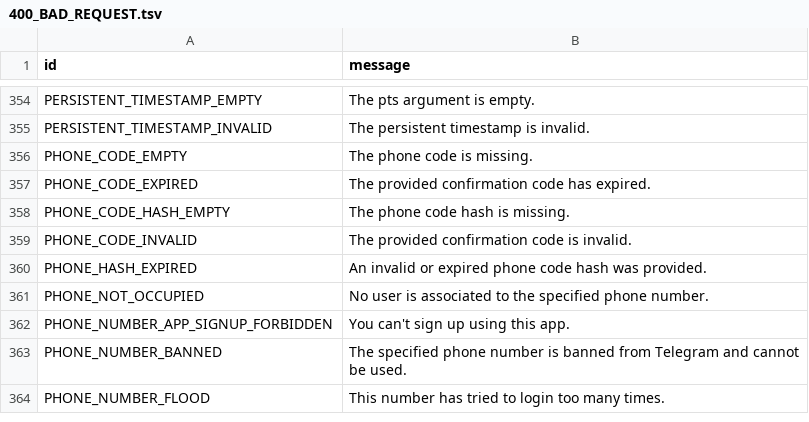
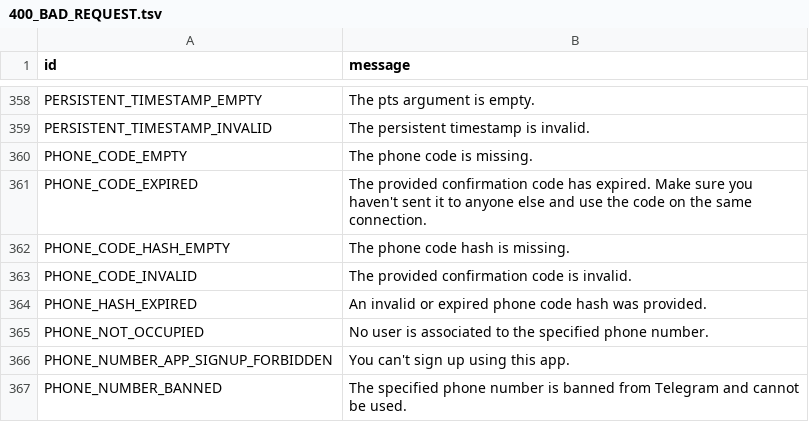
Before and after one commit to TEAM-DLK/DLKGram, a TSV file: compiler/errors/source/400_BAD_REQUEST.tsv, drawn as a sheet; only a part is shown, gaps mark what is left out; the shorter side is filled out with more unchanged rows; the diff covers the shown part only.

Commit message:
Add support for direct messages
A little update :)

```diff
--- a/compiler/errors/source/400_BAD_REQUEST.tsv
+++ b/compiler/errors/source/400_BAD_REQUEST.tsv
@@ -356,3 +360,3 @@ PERSISTENT_TIMESTAMP_INVALID	The persistent timestamp is invalid.
 PHONE_CODE_EMPTY	The phone code is missing.
-PHONE_CODE_EXPIRED	The provided confirmation code has expired.
+PHONE_CODE_EXPIRED	The provided confirmation code has expired. Make sure you haven't sent it to anyone else and use the code on the same connection.
 PHONE_CODE_HASH_EMPTY	The phone code hash is missing.
```
Also changed, not shown: 11 added rows and 1 edited cell elsewhere in this file, compiler/errors/source/403_FORBIDDEN.tsv, 33 other files.
